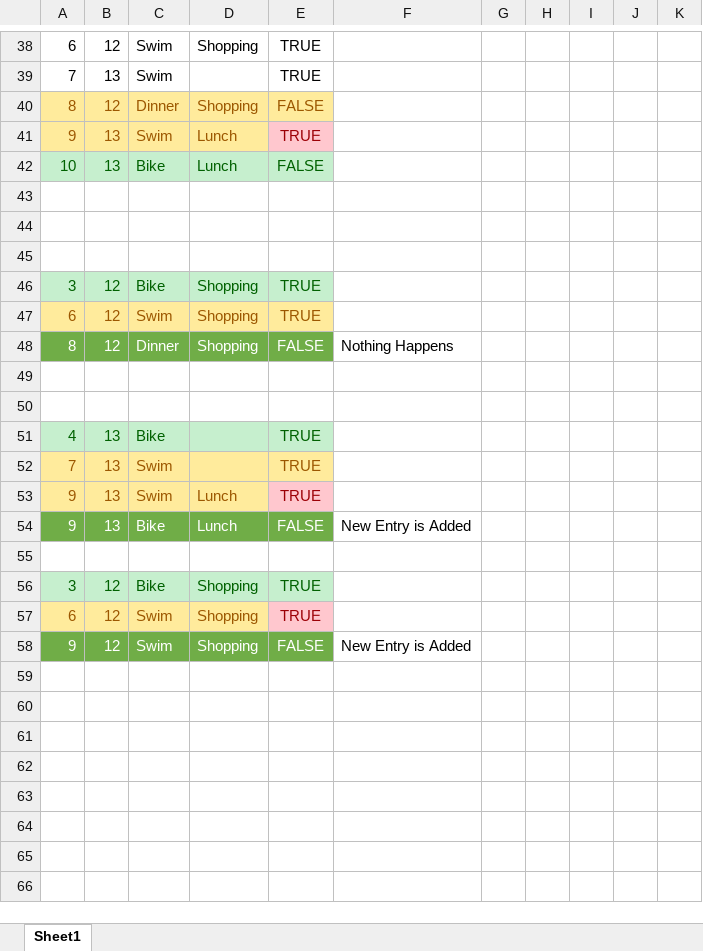
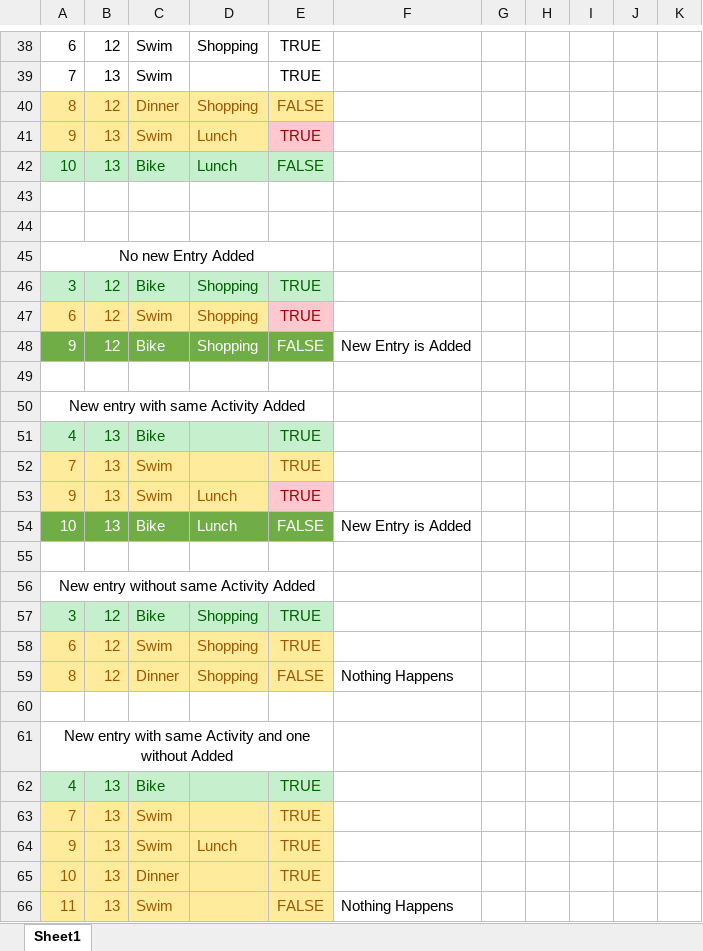
Before and after one commit to theodor349/WeeklyReview, an Excel workbook: Documentation/Design Analysis/ActivityChange RollbackAnalysis.xlsx, sheet Sheet1, drawn as a sheet; only a part is shown, gaps mark what is left out; values as stored, in another font and other column widths than the file's, no borders; table styles not drawn; removed rows and columns are numbered as before the commit, all else as after; the diff names each change by its address in the sheet, - before the commit and + after, or states it on an @@ line.

Commit message:
Added description of how to manage ActivityName rolback and added Tests

```diff
--- a/Documentation/Design Analysis/ActivityChange RollbackAnalysis.xlsx (sheet Sheet1)
+++ b/Documentation/Design Analysis/ActivityChange RollbackAnalysis.xlsx (sheet Sheet1)
+row 45: No new Entry Added
@@ row 56 moved to row 46: 3 @@
@@ row 57 moved to row 47: 6 @@
+row 48: 9 | 12 | Bike | Shopping | FALSE | New Entry is Added
+row 50: New entry with same Activity Added
+row 51: 4 | 13 | Bike |  | TRUE
+row 52: 7 | 13 | Swim |  | TRUE
+row 53: 9 | 13 | Swim | Lunch | TRUE
+row 54: 10 | 13 | Bike | Lunch | FALSE | New Entry is Added
+row 55: (empty)
+row 56: New entry without same Activity Added
@@ A59:E59 fill: #70AD47 → #FFEB9C, text colour: #FFFFFF → #9C5700 @@
-A61: (empty)
+A61: New entry with same Activity and one without Added
+A61:E61 merged
@@ E64 fill: #FFC7CE → #FFEB9C, text colour: #9C0006 → #9C5700 @@
-row 54: 9 | 13 | Bike | Lunch | FALSE | New Entry is Added
-row 65: (empty)
+row 65: 10 | 13 | Dinner |  | TRUE
-A65:E65 fill: none
+A65:E65 fill: #FFEB9C
-row 58: 9 | 12 | Swim | Shopping | FALSE | New Entry is Added
+row 66: 11 | 13 | Swim |  | FALSE | Nothing Happens
```
Also changed, not shown: 28 other files.
